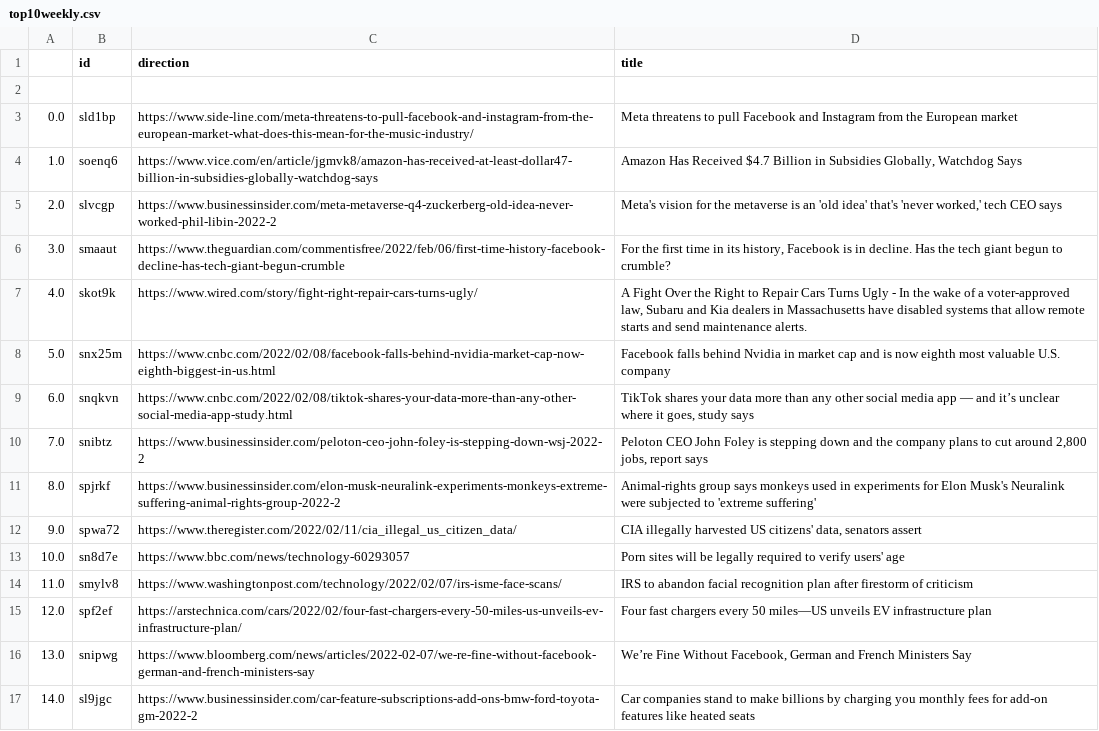
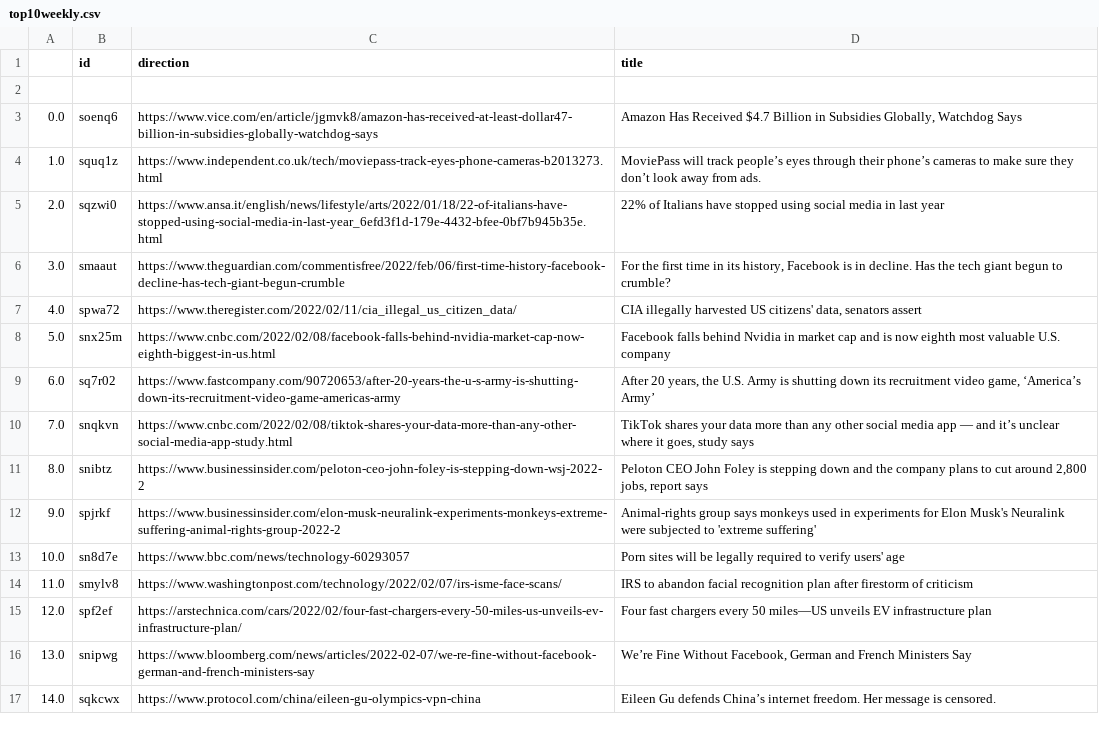
Before and after one commit to jesusyanez/Techline, a CSV file: top10weekly.csv, drawn as a sheet.

```diff
--- a/top10weekly.csv
+++ b/top10weekly.csv
@@ -2,12 +2,12 @@
 ,,,
-0.0,sld1bp,https://www.side-line.com/meta-threatens-to-pull-facebook-and-instagram-from-the-european-market-what-does-this-mean-for-the-music-industry/,Meta threatens to pull Facebook and Instagram from the European market
-1.0,soenq6,https://www.vice.com/en/article/jgmvk8/amazon-has-received-at-least-dollar47-billion-in-subsidies-globally-watchdog-says,"Amazon Has Received $4.7 Billion in Subsidies Globally, Watchdog Says"
-2.0,slvcgp,https://www.businessinsider.com/meta-metaverse-q4-zuckerberg-old-idea-never-worked-phil-libin-2022-2,"Meta's vision for the metaverse is an 'old idea' that's 'never worked,' tech CEO says"
+0.0,soenq6,https://www.vice.com/en/article/jgmvk8/amazon-has-received-at-least-dollar47-billion-in-subsidies-globally-watchdog-says,"Amazon Has Received $4.7 Billion in Subsidies Globally, Watchdog Says"
+1.0,squq1z,https://www.independent.co.uk/tech/moviepass-track-eyes-phone-cameras-b2013273.html,MoviePass will track people’s eyes through their phone’s cameras to make sure they don’t look away from ads.
+2.0,sqzwi0,https://www.ansa.it/english/news/lifestyle/arts/2022/01/18/22-of-italians-have-stopped-using-social-media-in-last-year_6efd3f1d-179e-4432-bfee-0bf7b945b35e.html,22% of Italians have stopped using social media in last year
 3.0,smaaut,https://www.theguardian.com/commentisfree/2022/feb/06/first-time-history-facebook-decline-has-tech-giant-begun-crumble,"For the first time in its history, Facebook is in decline. Has the tech giant begun to crumble?"
-4.0,skot9k,https://www.wired.com/story/fight-right-repair-cars-turns-ugly/,"A Fight Over the Right to Repair Cars Turns Ugly - In the wake of a voter-approved law, Subaru and Kia dealers in Massachusetts have disabled systems that allow remote starts and send maintenance alerts."
+4.0,spwa72,https://www.theregister.com/2022/02/11/cia_illegal_us_citizen_data/,"CIA illegally harvested US citizens' data, senators assert"
 5.0,snx25m,https://www.cnbc.com/2022/02/08/facebook-falls-behind-nvidia-market-cap-now-eighth-biggest-in-us.html,Facebook falls behind Nvidia in market cap and is now eighth most valuable U.S. company
-6.0,snqkvn,https://www.cnbc.com/2022/02/08/tiktok-shares-your-data-more-than-any-other-social-media-app-study.html,"TikTok shares your data more than any other social media app — and it’s unclear where it goes, study says"
-7.0,snibtz,https://www.businessinsider.com/peloton-ceo-john-foley-is-stepping-down-wsj-2022-2,"Peloton CEO John Foley is stepping down and the company plans to cut around 2,800 jobs, report says"
-8.0,spjrkf,https://www.businessinsider.com/elon-musk-neuralink-experiments-monkeys-extreme-suffering-animal-rights-group-2022-2,Animal-rights group says monkeys used in experiments for Elon Musk's Neuralink were subjected to 'extreme suffering'
-9.0,spwa72,https://www.theregister.com/2022/02/11/cia_illegal_us_citizen_data/,"CIA illegally harvested US citizens' data, senators assert"
+6.0,sq7r02,https://www.fastcompany.com/90720653/after-20-years-the-u-s-army-is-shutting-down-its-recruitment-video-game-americas-army,"After 20 years, the U.S. Army is shutting down its recruitment video game, ‘America’s Army’"
+7.0,snqkvn,https://www.cnbc.com/2022/02/08/tiktok-shares-your-data-more-than-any-other-social-media-app-study.html,"TikTok shares your data more than any other social media app — and it’s unclear where it goes, study says"
+8.0,snibtz,https://www.businessinsider.com/peloton-ceo-john-foley-is-stepping-down-wsj-2022-2,"Peloton CEO John Foley is stepping down and the company plans to cut around 2,800 jobs, report says"
+9.0,spjrkf,https://www.businessinsider.com/elon-musk-neuralink-experiments-monkeys-extreme-suffering-animal-rights-group-2022-2,Animal-rights group says monkeys used in experiments for Elon Musk's Neuralink were subjected to 'extreme suffering'
 10.0,sn8d7e,https://www.bbc.com/news/technology-60293057,Porn sites will be legally required to verify users' age
@@ -16,2 +16,2 @@
 13.0,snipwg,https://www.bloomberg.com/news/articles/2022-02-07/we-re-fine-without-facebook-german-and-french-ministers-say,"We’re Fine Without Facebook, German and French Ministers Say"
-14.0,sl9jgc,https://www.businessinsider.com/car-feature-subscriptions-add-ons-bmw-ford-toyota-gm-2022-2,Car companies stand to make billions by charging you monthly fees for add-on features like heated seats
+14.0,sqkcwx,https://www.protocol.com/china/eileen-gu-olympics-vpn-china,Eileen Gu defends China’s internet freedom. Her message is censored.
```
Also changed, not shown: 2 other files.
